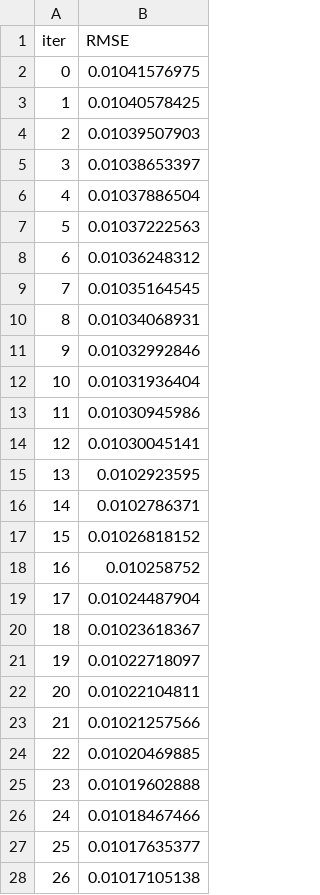
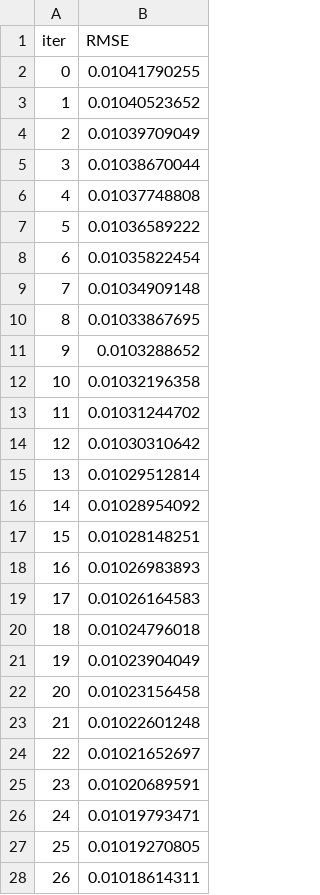
Before and after one commit to dorival42/hull-tactical-market-prediction, a TSV file: catboost_info/learn_error.tsv, drawn as a sheet; only a part is shown; the diff covers the shown part only.

```diff
--- a/catboost_info/learn_error.tsv
+++ b/catboost_info/learn_error.tsv
@@ -1,28 +1,28 @@
 iter	RMSE
-0	0.01041576975
-1	0.01040578425
-2	0.01039507903
-3	0.01038653397
-4	0.01037886504
-5	0.01037222563
-6	0.01036248312
-7	0.01035164545
-8	0.01034068931
-9	0.01032992846
-10	0.01031936404
-11	0.01030945986
-12	0.01030045141
-13	0.0102923595
-14	0.0102786371
-15	0.01026818152
-16	0.010258752
-17	0.01024487904
-18	0.01023618367
-19	0.01022718097
-20	0.01022104811
-21	0.01021257566
-22	0.01020469885
-23	0.01019602888
-24	0.01018467466
-25	0.01017635377
-26	0.01017105138
+0	0.01041790255
+1	0.01040523652
+2	0.01039709049
+3	0.01038670044
+4	0.01037748808
+5	0.01036589222
+6	0.01035822454
+7	0.01034909148
+8	0.01033867695
+9	0.0103288652
+10	0.01032196358
+11	0.01031244702
+12	0.01030310642
+13	0.01029512814
+14	0.01028954092
+15	0.01028148251
+16	0.01026983893
+17	0.01026164583
+18	0.01024796018
+19	0.01023904049
+20	0.01023156458
+21	0.01022601248
+22	0.01021652697
+23	0.01020689591
+24	0.01019793471
+25	0.01019270805
+26	0.01018614311
```
Also changed, not shown: 15 removed rows and 33 edited cells elsewhere in this file, catboost_info/test_error.tsv, catboost_info/time_left.tsv, 14 other files.
